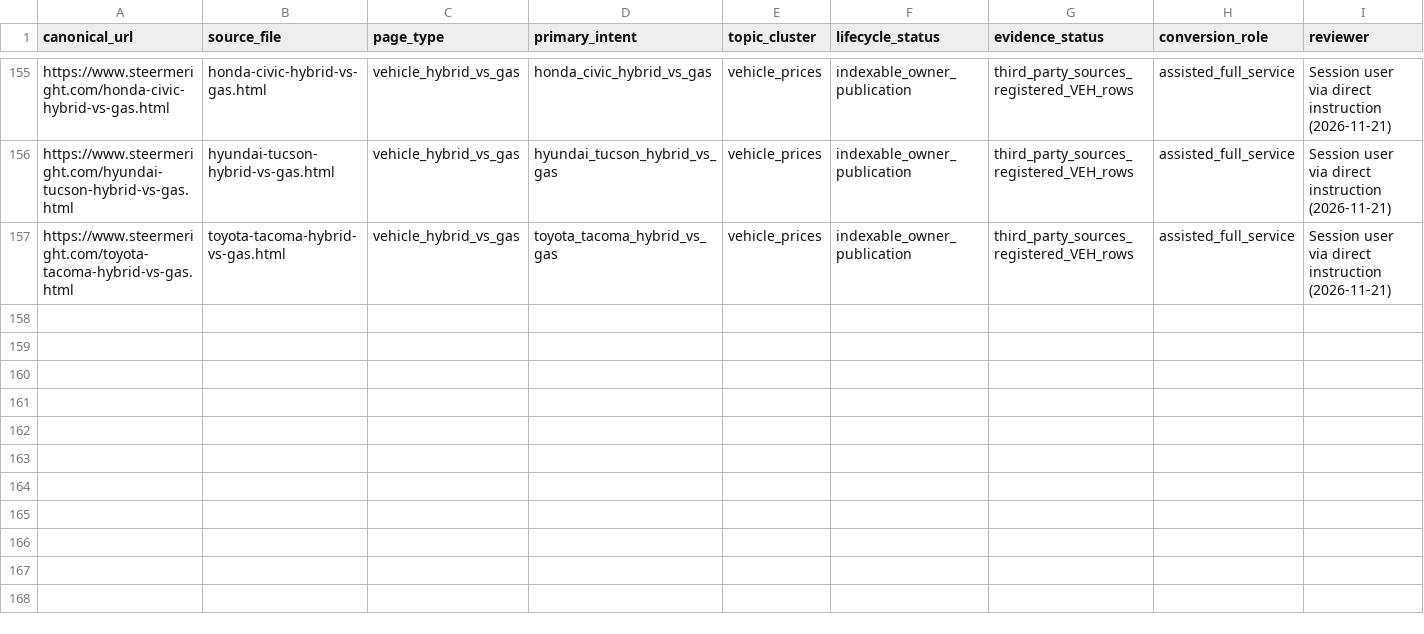
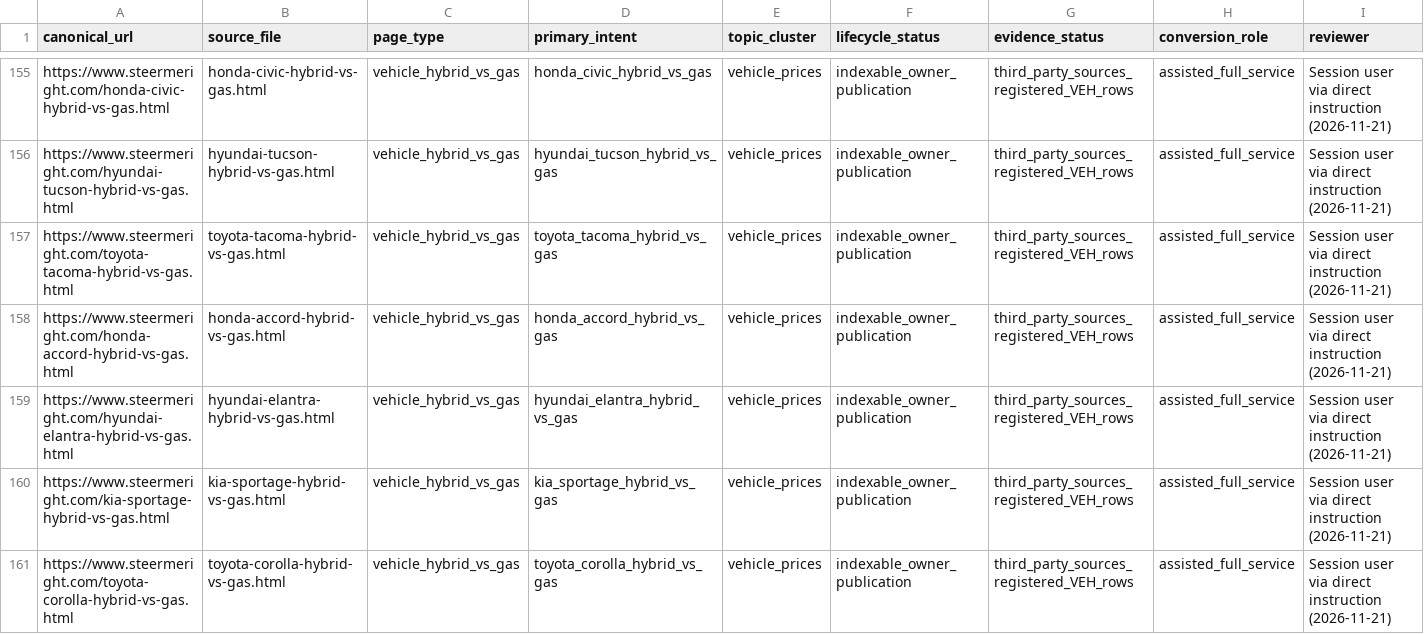
Before and after one commit to m1jenkins/Barton, a CSV file: data/content-inventory.csv, drawn as a sheet; only a part is shown, gaps mark what is left out; rows hold the shown columns only; the diff names each change by its address in the sheet, - before the commit and + after, or states it on an @@ line.

```diff
--- a/data/content-inventory.csv
+++ b/data/content-inventory.csv
+row 158: https://www.steermeright.com/honda-accord-hybrid-vs-gas.html | honda-accord-hybrid-vs-gas.html | vehicle_hybrid_vs_gas | honda_accord_hybrid_vs_gas | vehicle_prices | indexable_owner_publication | third_party_sources_registered_VEH_rows | assisted_full_service | Session user via direct instruction (2026-11-21)
+row 159: https://www.steermeright.com/hyundai-elantra-hybrid-vs-gas.html | hyundai-elantra-hybrid-vs-gas.html | vehicle_hybrid_vs_gas | hyundai_elantra_hybrid_vs_gas | vehicle_prices | indexable_owner_publication | third_party_sources_registered_VEH_rows | assisted_full_service | Session user via direct instruction (2026-11-21)
+row 160: https://www.steermeright.com/kia-sportage-hybrid-vs-gas.html | kia-sportage-hybrid-vs-gas.html | vehicle_hybrid_vs_gas | kia_sportage_hybrid_vs_gas | vehicle_prices | indexable_owner_publication | third_party_sources_registered_VEH_rows | assisted_full_service | Session user via direct instruction (2026-11-21)
+row 161: https://www.steermeright.com/toyota-corolla-hybrid-vs-gas.html | toyota-corolla-hybrid-vs-gas.html | vehicle_hybrid_vs_gas | toyota_corolla_hybrid_vs_gas | vehicle_prices | indexable_owner_publication | third_party_sources_registered_VEH_rows | assisted_full_service | Session user via direct instruction (2026-11-21)
```
Also changed, not shown: docs/seo-execution/query-map.csv, 13 other files.
